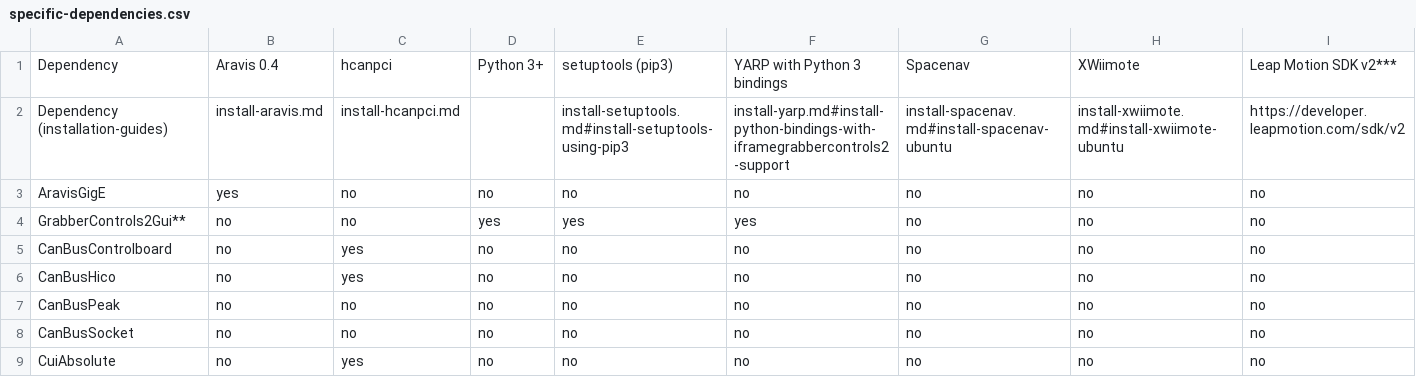
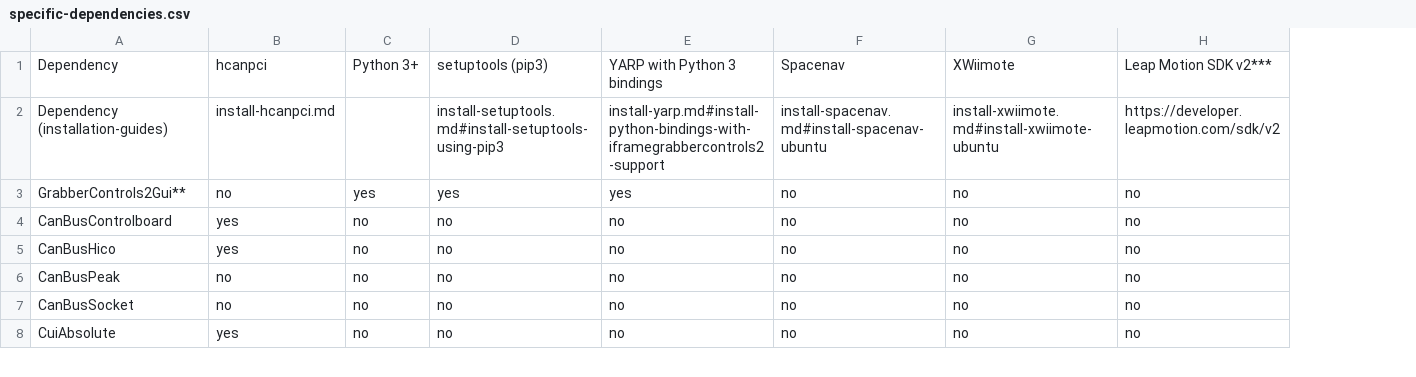
Before and after one commit to roboticslab-uc3m/yarp-devices, a CSV file: doc/specific-dependencies.csv, drawn as a sheet; only a part is shown; removed rows and columns are numbered as before the commit, all else as after; the diff names each change by its address in the sheet, - before the commit and + after, or states it on an @@ line.

Commit message:
move AravisGigE info into its dir

```diff
--- a/doc/specific-dependencies.csv
+++ b/doc/specific-dependencies.csv
-column B, rows 1-2: Aravis 0.4 | install-aravis.md; rows 4-9: all no
-row 3: AravisGigE | yes | no | no | no | no | no | no | no
```
Also changed, not shown: 2 other files.
